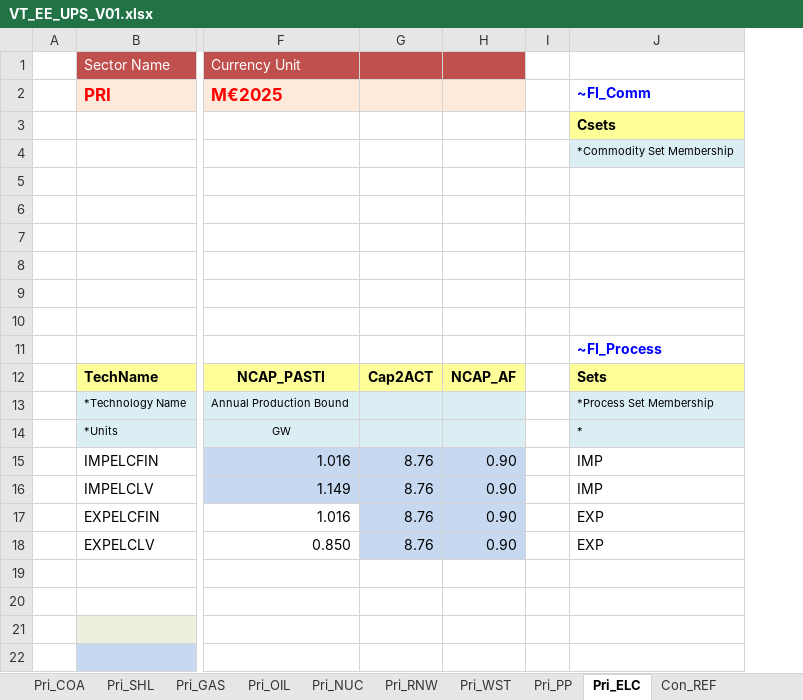
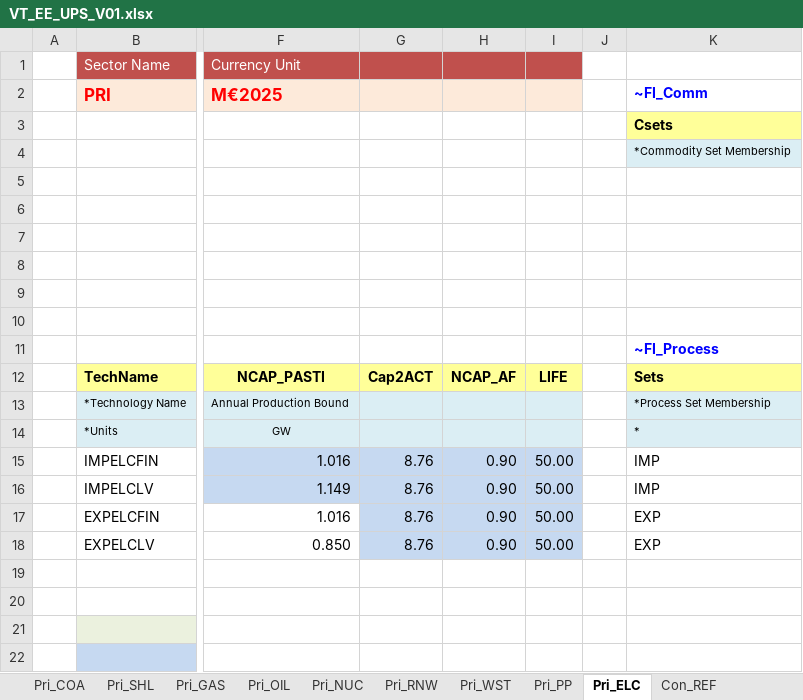
Before and after one commit to kraik98/ee-times, an Excel workbook: VT_EE_UPS_V01.xlsx, sheet Pri_ELC, drawn as a sheet; only a part is shown, gaps mark what is left out; values as stored, in another font and other column widths than the file's, no borders; charts and pictures not drawn; the diff names each change by its address in the sheet, - before the commit and + after, or states it on an @@ line.

```diff
--- a/VT_EE_UPS_V01.xlsx (sheet Pri_ELC)
+++ b/VT_EE_UPS_V01.xlsx (sheet Pri_ELC)
+column I, rows 12-18: LIFE |  |  | 50.00 | 50.00 | 50.00 | 50.00
```
Also changed, not shown: formulas that keep their value, charts or pictures, SubRES_TMPL/SubRES_NewTechs.xlsx, VT_EE_DemElc_V01.xlsx.
